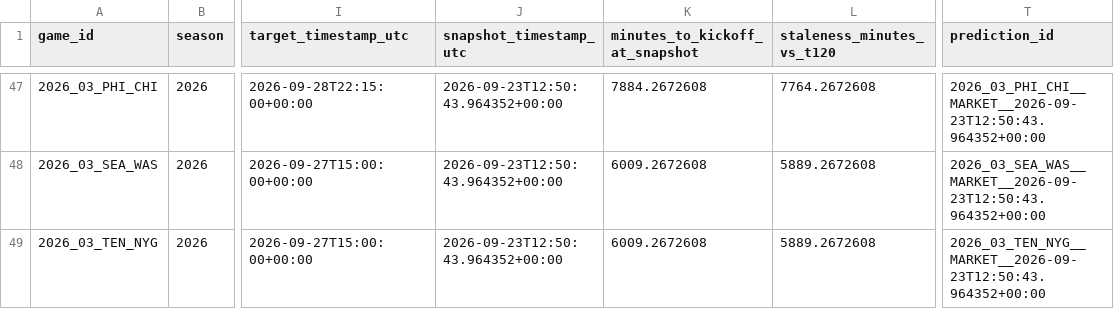
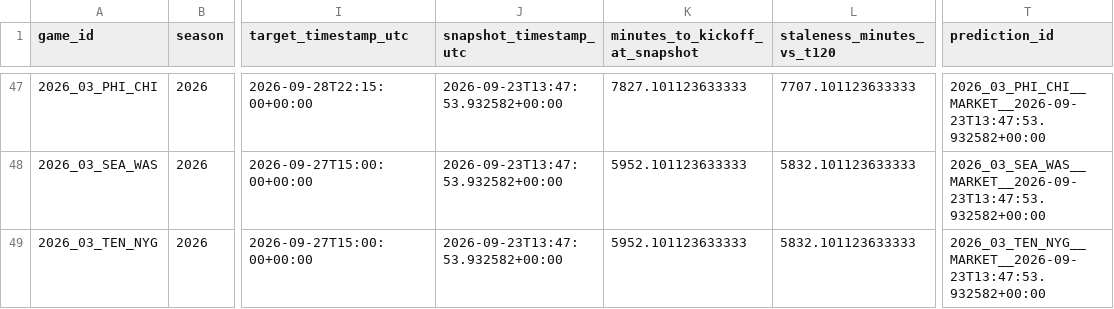
Before and after one commit to levine26/nfl-forecast-model, a CSV file: outputs/market_t120_research.csv, drawn as a sheet; only a part is shown, gaps mark what is left out; the diff covers the shown part only; the diff names each change by its address in the sheet, - before the commit and + after, or states it on an @@ line.

```diff
--- a/outputs/market_t120_research.csv
+++ b/outputs/market_t120_research.csv
-J47:J49 (snapshot_timestamp_utc): 2026-09-23T12:50:43.964352+00:00
+J47:J49 (snapshot_timestamp_utc): 2026-09-23T13:47:53.932582+00:00
-K47 (minutes_to_kickoff_at_snapshot): 7884.2672608
+K47 (minutes_to_kickoff_at_snapshot): 7827.101123633333
-L47 (staleness_minutes_vs_t120): 7764.2672608
+L47 (staleness_minutes_vs_t120): 7707.101123633333
-T47 (prediction_id): 2026_03_PHI_CHI__MARKET__2026-09-23T12:50:43.964352+00:00
+T47 (prediction_id): 2026_03_PHI_CHI__MARKET__2026-09-23T13:47:53.932582+00:00
-K48:K49 (minutes_to_kickoff_at_snapshot): 6009.2672608
+K48:K49 (minutes_to_kickoff_at_snapshot): 5952.101123633333
-L48:L49 (staleness_minutes_vs_t120): 5889.2672608
+L48:L49 (staleness_minutes_vs_t120): 5832.101123633333
-T48 (prediction_id): 2026_03_SEA_WAS__MARKET__2026-09-23T12:50:43.964352+00:00
+T48 (prediction_id): 2026_03_SEA_WAS__MARKET__2026-09-23T13:47:53.932582+00:00
-T49 (prediction_id): 2026_03_TEN_NYG__MARKET__2026-09-23T12:50:43.964352+00:00
+T49 (prediction_id): 2026_03_TEN_NYG__MARKET__2026-09-23T13:47:53.932582+00:00
```
Also changed, not shown: 52 edited cells elsewhere in this file, outputs/this_week.csv, 2 other files.
